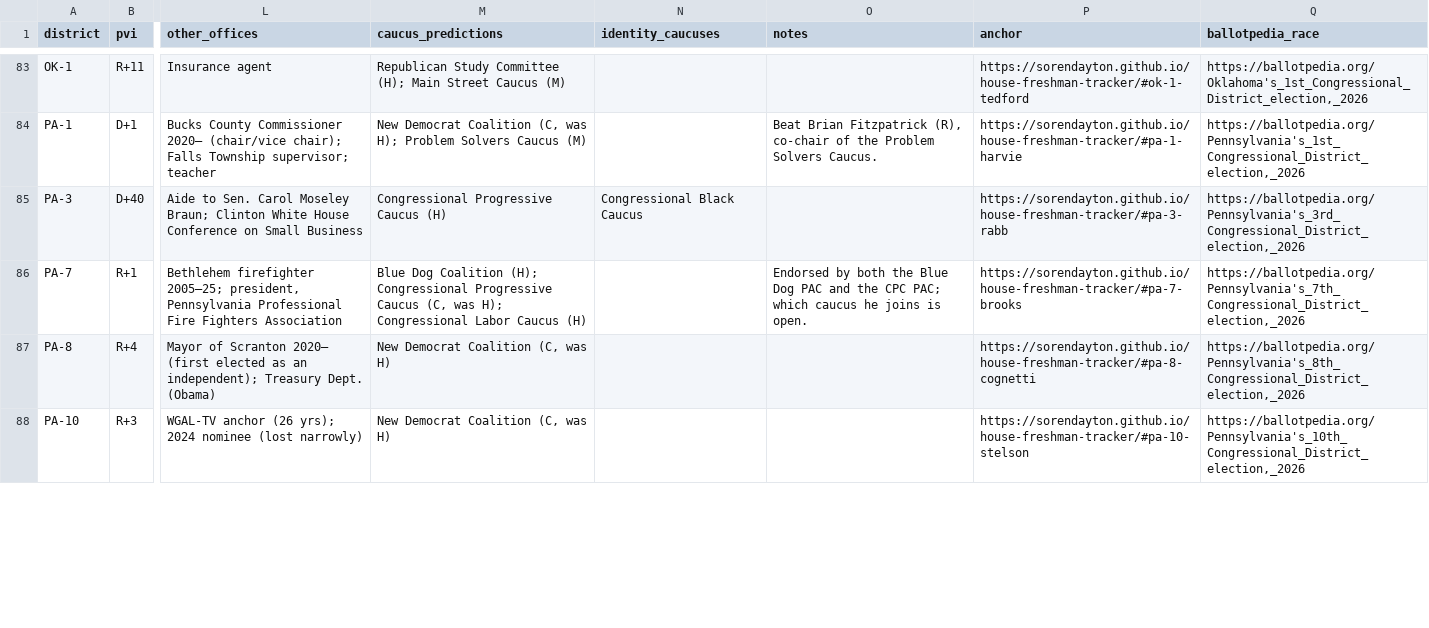
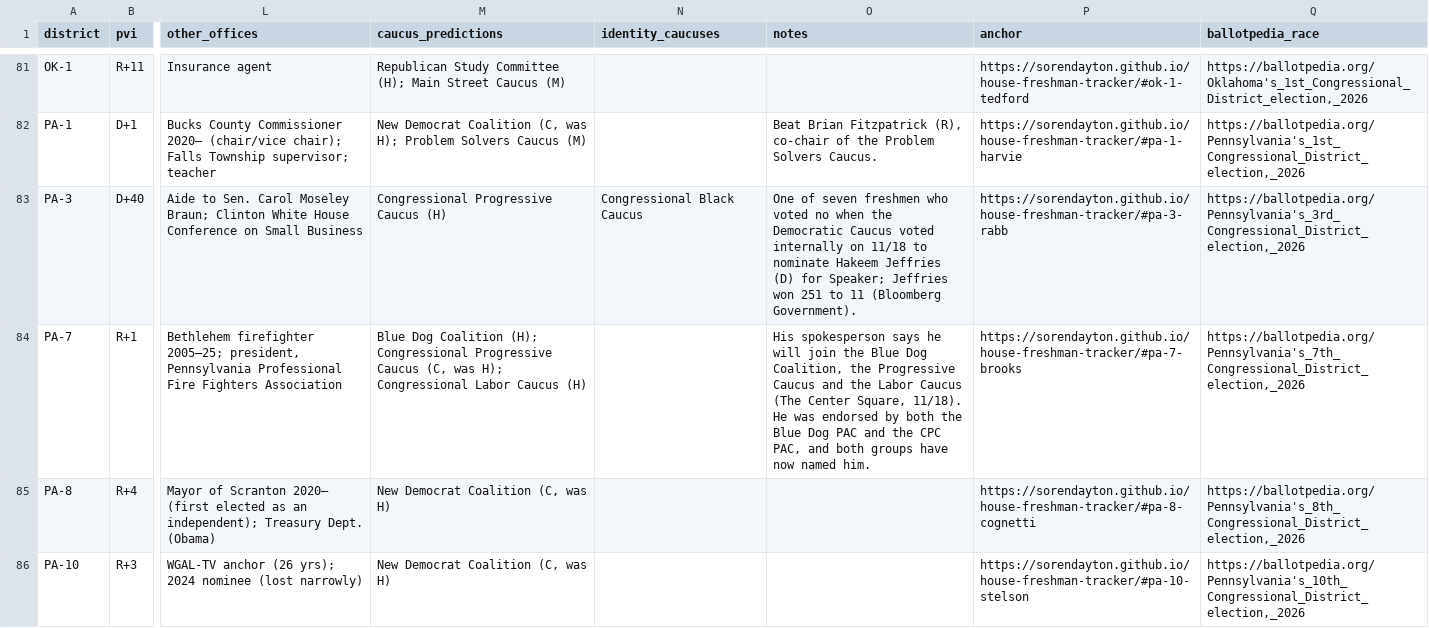
Before and after one commit to sorendayton/house-freshman-tracker, a CSV file: data.csv, drawn as a sheet; only a part is shown, gaps mark what is left out; addresses are those after the commit; the diff covers the shown part only; the diff names each change by its address in the sheet, - before the commit and + after, or states it on an @@ line.

Commit message:
Weekly caucus update (11/23): Valdez CPC confirmed; Blue Dog Action class list; Cline RSC chair

```diff
--- a/data.csv
+++ b/data.csv
-O83 (notes): (empty)
+O83 (notes): One of seven freshmen who voted no when the Democratic Caucus voted internally on 11/18 to nominate Hakeem Jeffries (D) for Speaker; Jeffries won 251 to 11 (Bloomberg Government).
-O84 (notes): Endorsed by both the Blue Dog PAC and the CPC PAC; which caucus he joins is open.
+O84 (notes): His spokesperson says he will join the Blue Dog Coalition, the Progressive Caucus and the Labor Caucus (The Center Square, 11/18). He was endorsed by both the Blue Dog PAC and the CPC PAC, and both groups have now named him.
```
Also changed, not shown: 2 removed rows and 8 edited cells elsewhere in this file, 4 other files.
